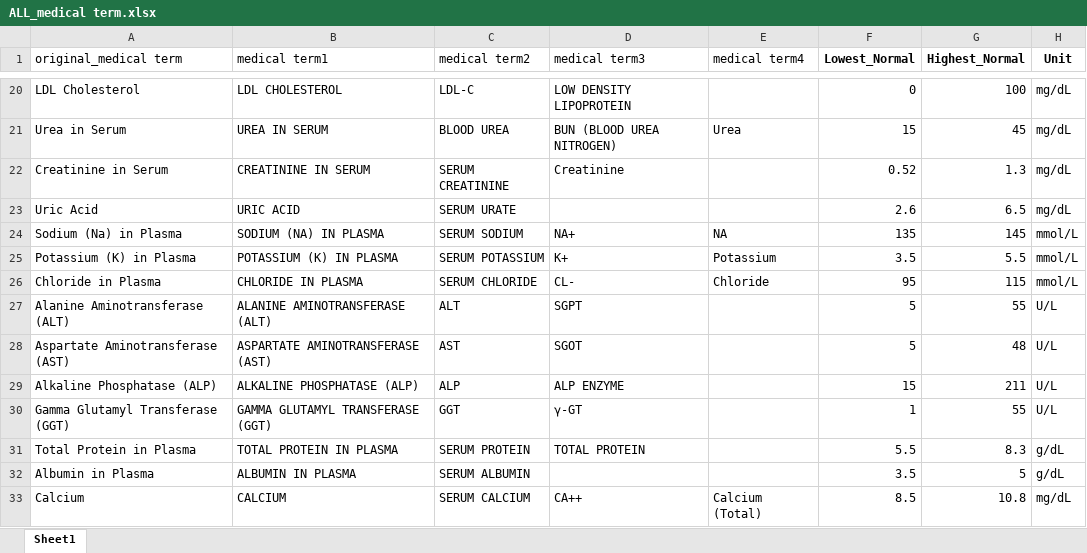
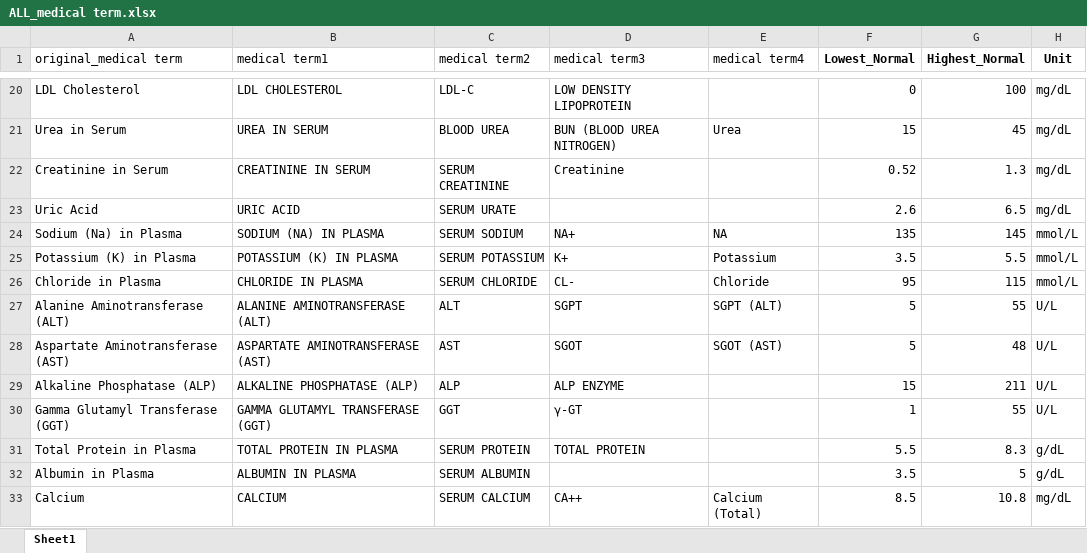
Before and after one commit to DimaRAF/arva, an Excel workbook: assets/ALL_medical term.xlsx, sheet Sheet1, drawn as a sheet; only a part is shown, gaps mark what is left out; values as stored, in another font and other column widths than the file's, no borders; the diff names each change by its address in the sheet, - before the commit and + after, or states it on an @@ line.

```diff
--- a/assets/ALL_medical term.xlsx (sheet Sheet1)
+++ b/assets/ALL_medical term.xlsx (sheet Sheet1)
-E27 (medical term4): (empty)
+E27 (medical term4): SGPT (ALT)
-E28 (medical term4): (empty)
+E28 (medical term4): SGOT (AST)
```
Also changed, not shown: 10 other files.
